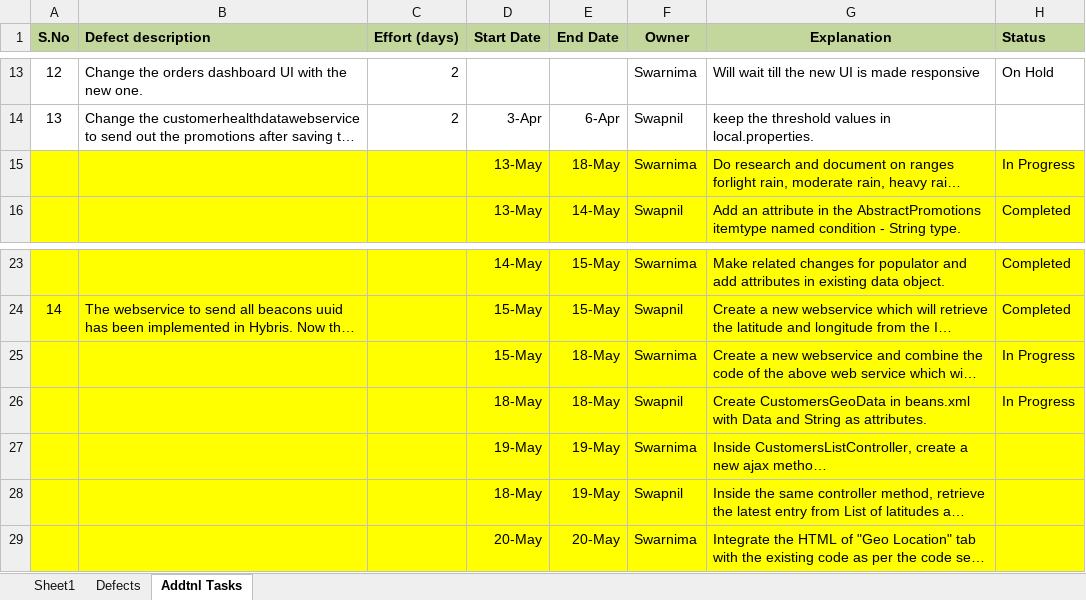
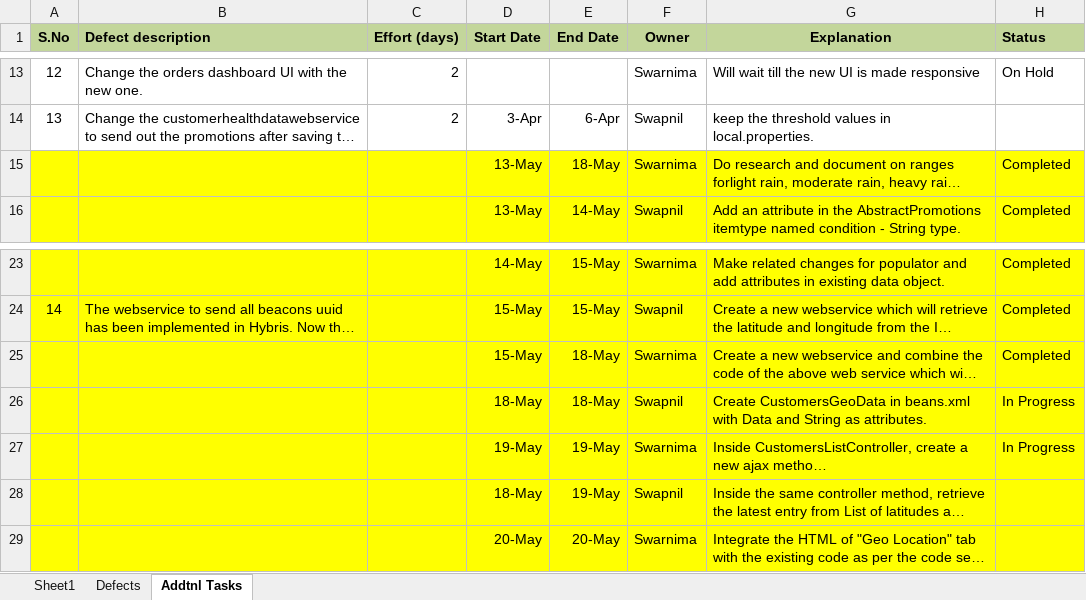
Before and after one commit to kishor-chockalingam/PRY-CC, an Excel workbook: docs/DevTask_UseCase2_HealthProductsPromotion.xlsx, sheet Addtnl Tasks, drawn as a sheet; only a part is shown, gaps mark what is left out; long unchanged cells end in …; values as stored, in another font and other column widths than the file's, no borders; the diff names each change by its address in the sheet, - before the commit and + after, or states it on an @@ line.

Commit message:
Updated status

```diff
--- a/docs/DevTask_UseCase2_HealthProductsPromotion.xlsx (sheet Addtnl Tasks)
+++ b/docs/DevTask_UseCase2_HealthProductsPromotion.xlsx (sheet Addtnl Tasks)
-H15 (Status): In Progress
+H15 (Status): Completed
-H25 (Status): In Progress
+H25 (Status): Completed
-H27 (Status): (empty)
+H27 (Status): In Progress
```
